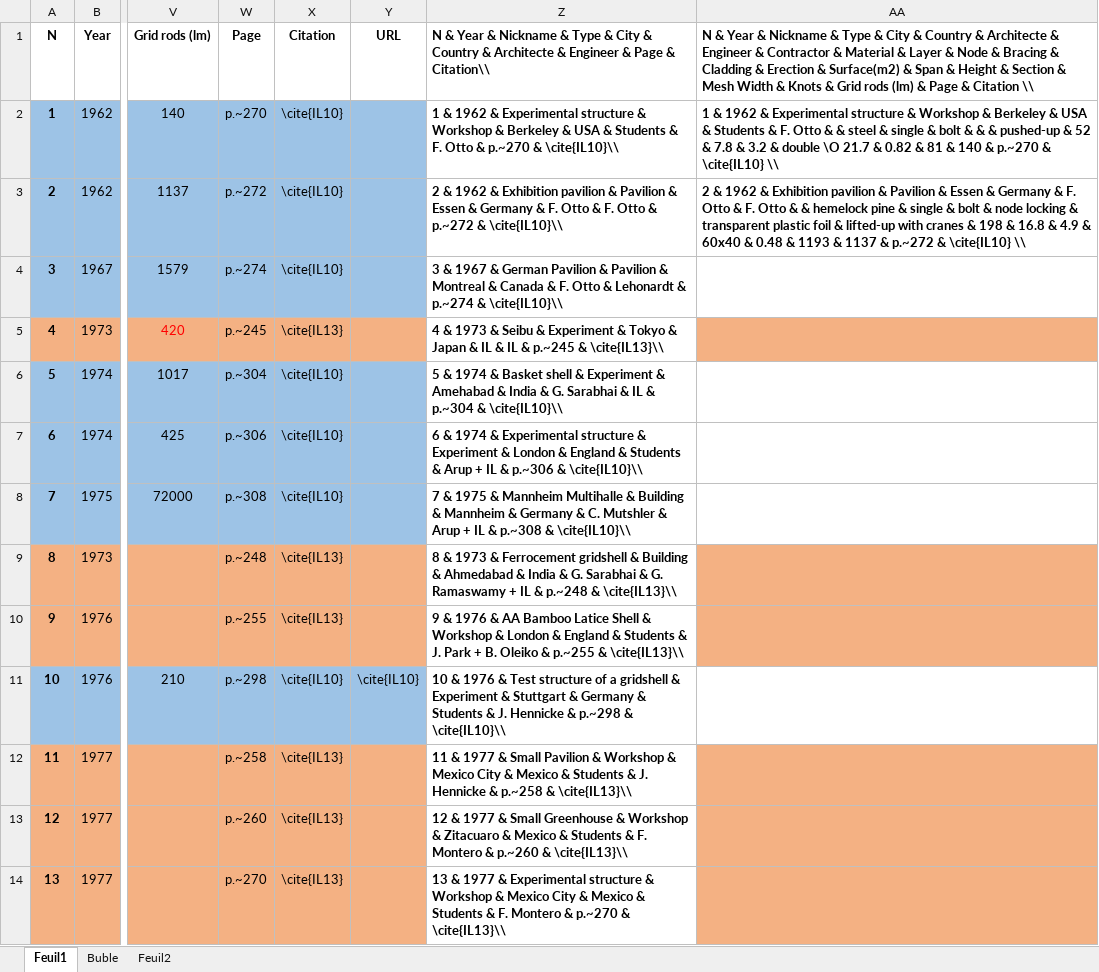
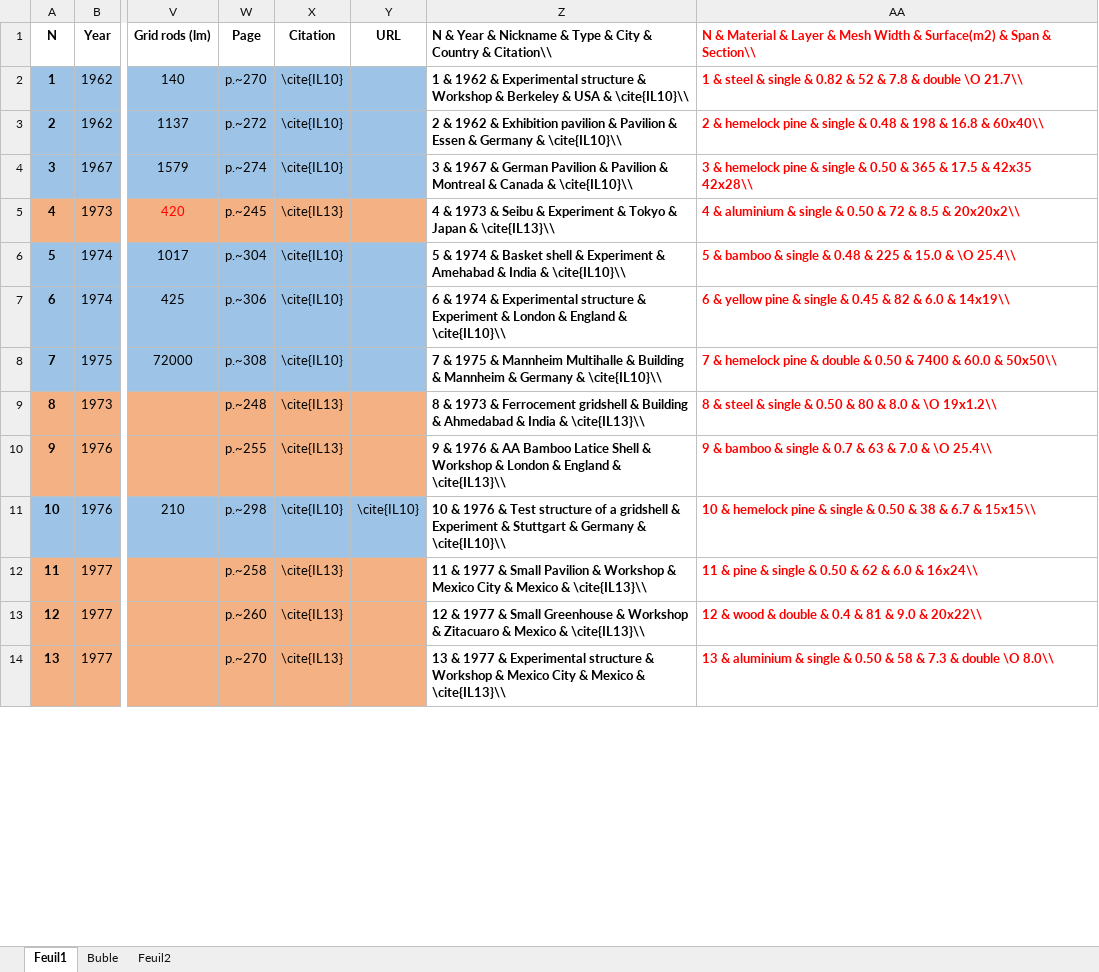
Before and after one commit to lionpeloux/Thesis, an Excel workbook: latex2/ch1_gridshell/projects.xlsm, sheet Feuil1, drawn as a sheet; only a part is shown, gaps mark what is left out; values as stored, in another font and other column widths than the file's, no borders; ↵ is a line break in a cell; the diff covers the shown part only; the diff names each change by its address in the sheet, - before the commit and + after, or states it on an @@ line.

Commit message:
ch1 + tableaux review dans appendix

```diff
--- a/latex2/ch1_gridshell/projects.xlsm (sheet Feuil1)
+++ b/latex2/ch1_gridshell/projects.xlsm (sheet Feuil1)
-Z1: …Country & Architecte & Engineer & Page & Citation\\
+Z1: …Country & Citation\\
-AA1: N & Year & Nickname & Type & City & Country & Architecte & Engineer & Contractor & Material & Layer & Node & Bracing & Cladding & Erection & Surface(m2) & Span & Height & Section & Mesh Width & Knots & Grid rods (lm) & Page & Citation \\
+AA1: N & Material & Layer & Mesh Width & Surface(m2) & Span & Section\\
-AA1:AA3 text colour: black
+AA1:AA3 text colour: #FF0000
-Z2: …USA & Students & F. Otto & p.~270 & \cite{IL10}\\
+Z2: …USA & \cite{IL10}\\
-AA2: 1 & 1962 & Experimental structure & Workshop & Berkeley & USA & Students & F. Otto & & steel & single & bolt & & & pushed-up & 52 & 7.8 & 3.2 & double \O 21.7 & 0.82 & 81 & 140 & p.~270 & \cite{IL10} \\
+AA2: 1 & steel & single & 0.82 & 52 & 7.8 & double \O 21.7\\
-Z3: …Germany & F. Otto & F. Otto & p.~272 & \cite{IL10}\\
+Z3: …Germany & \cite{IL10}\\
-AA3: 2 & 1962 & Exhibition pavilion & Pavilion & Essen & Germany & F. Otto & F. Otto & & hemelock pine & single & bolt & node locking & transparent plastic foil & lifted-up with cranes & 198 & 16.8 & 4.9 & 60x40 & 0.48 & 1193 & 1137 & p.~272 & \cite{IL10} \\
+AA3: 2 & hemelock pine & single & 0.48 & 198 & 16.8 & 60x40\\
-Z4: …Canada & F. Otto & Lehonardt & p.~274 & \cite{IL10}\\
+Z4: …Canada & \cite{IL10}\\
-AA4: (empty)
+AA4: 3 & hemelock pine & single & 0.50 & 365 & 17.5 & 42x35 ↵ 42x28\\
-Z5: …Japan & IL & IL & p.~245 & \cite{IL13}\\
+Z5: …Japan & \cite{IL13}\\
-AA5: (empty)
+AA5: 4 & aluminium & single & 0.50 & 72 & 8.5 & 20x20x2\\
-AA5 fill: #F4B183
+AA5 fill: none
-Z6: …India & G. Sarabhai & IL & p.~304 & \cite{IL10}\\
+Z6: …India & \cite{IL10}\\
-AA6: (empty)
+AA6: 5 & bamboo & single & 0.48 & 225 & 15.0 & \O 25.4\\
-Z7: …England & Students & Arup + IL & p.~306 & \cite{IL10}\\
+Z7: …England & \cite{IL10}\\
-AA7: (empty)
+AA7: 6 & yellow pine & single & 0.45 & 82 & 6.0 & 14x19\\
-Z8: …Germany & C. Mutshler & Arup + IL & p.~308 & \cite{IL10}\\
+Z8: …Germany & \cite{IL10}\\
-AA8: (empty)
+AA8: 7 & hemelock pine & double & 0.50 & 7400 & 60.0 & 50x50\\
-Z9: …India & G. Sarabhai & G. Ramaswamy + IL & p.~248 & \cite{IL13}\\
+Z9: …India & \cite{IL13}\\
-AA9: (empty)
+AA9: 8 & steel & single & 0.50 & 80 & 8.0 & \O 19x1.2\\
-AA9:AA10 fill: #F4B183
+AA9:AA10 fill: none
-Z10: …England & Students & J. Park + B. Oleiko & p.~255 & \cite{IL13}\\
+Z10: …England & \cite{IL13}\\
-AA10: (empty)
+AA10: 9 & bamboo & single & 0.7 & 63 & 7.0 & \O 25.4\\
-Z11: …Germany & Students & J. Hennicke & p.~298 & \cite{IL10}\\
+Z11: …Germany & \cite{IL10}\\
-AA11: (empty)
+AA11: 10 & hemelock pine & single & 0.50 & 38 & 6.7 & 15x15\\
-Z12: …Mexico & Students & J. Hennicke & p.~258 & \cite{IL13}\\
+Z12: …Mexico & \cite{IL13}\\
-AA12: (empty)
+AA12: 11 & pine & single & 0.50 & 62 & 6.0 & 16x24\\
-AA12:AA14 fill: #F4B183
+AA12:AA14 fill: none
-Z13: …Mexico & Students & F. Montero & p.~260 & \cite{IL13}\\
+Z13: …Mexico & \cite{IL13}\\
-AA13: (empty)
+AA13: 12 & wood & double & 0.4 & 81 & 9.0 & 20x22\\
-Z14: …Mexico & Students & F. Montero & p.~270 & \cite{IL13}\\
+Z14: …Mexico & \cite{IL13}\\
-AA14: (empty)
+AA14: 13 & aluminium & single & 0.50 & 58 & 7.3 & double \O 8.0\\
```
Also changed, not shown: 3 added rows, 13 removed rows, 44 edited cells and cell formats elsewhere in this sheet, 56 other files.
